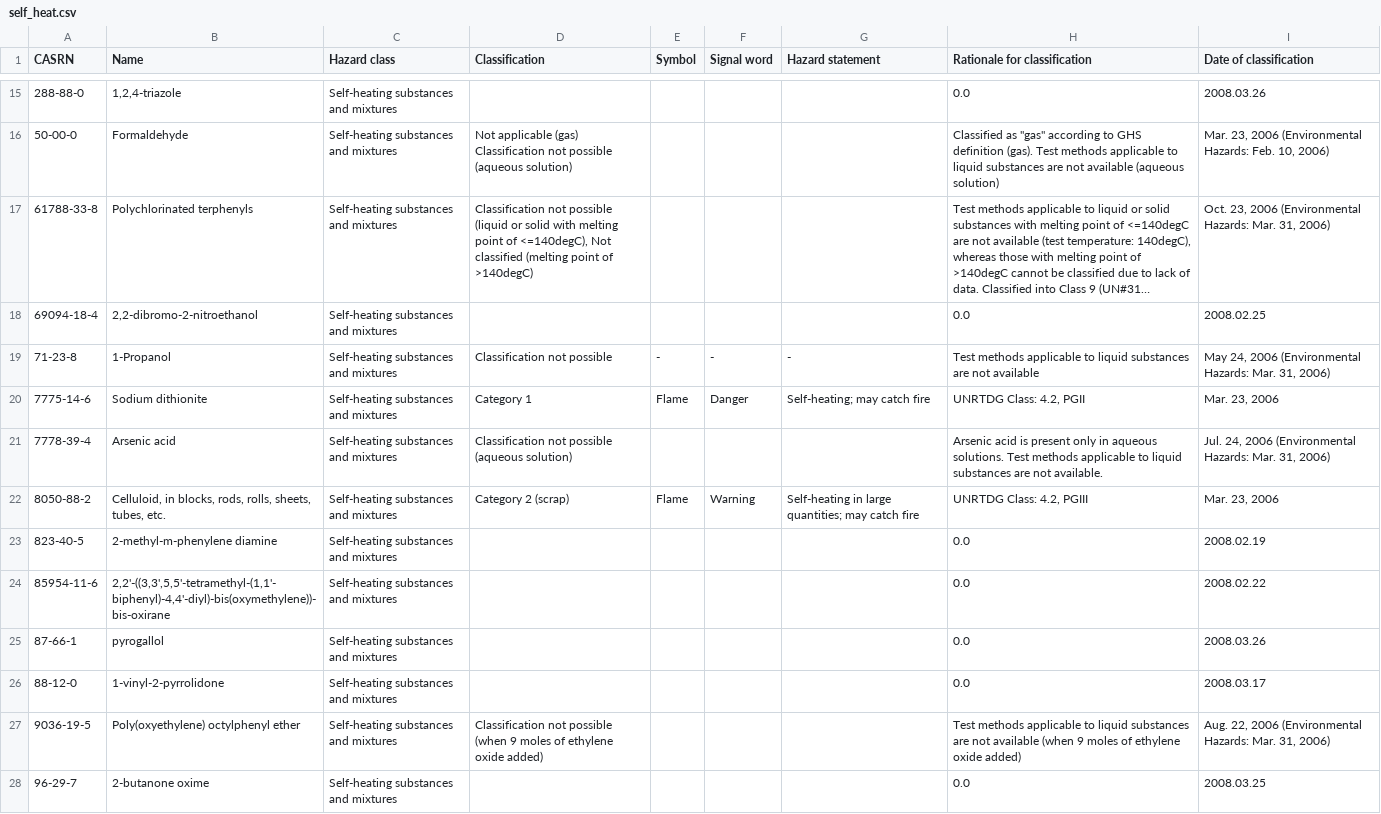
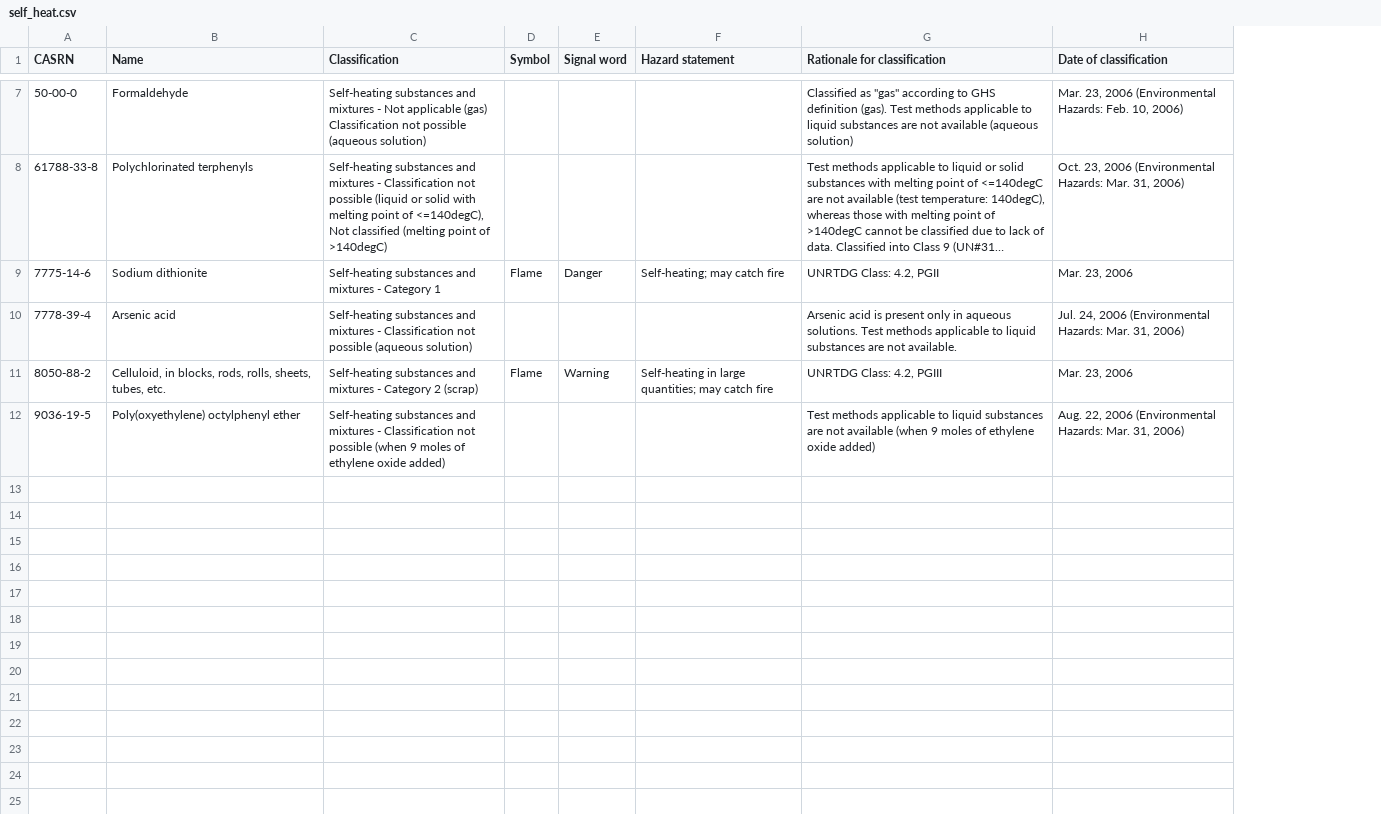
Before and after one commit to TomLent1/GHScrunch, a CSV file: GHS-jp/output/self_heat.csv, drawn as a sheet; only a part is shown, gaps mark what is left out; long unchanged cells end in …; removed rows and columns are numbered as before the commit, all else as after; the diff covers the shown part only; the diff names each change by its address in the sheet, - before the commit and + after, or states it on an @@ line.

```diff
--- a/GHS-jp/output/self_heat.csv
+++ b/GHS-jp/output/self_heat.csv
-column C (Hazard class), rows 16-17: Self-heating substances and mixtures | Self-heating substances and mixtures; rows 20-22: all Self-heating substances and mixtures; row 27: Self-heating substances and mixtures
-row 15: 288-88-0 | 1,2,4-triazole | Self-heating substances and mixtures |  |  |  |  | 0.0 | 2008.03.26
-C7 (Classification): Not applicable…
+C7 (Classification): Self-heating substances and mixtures - Not applicable…
-C8 (Classification): Classification not…
+C8 (Classification): Self-heating substances and mixtures - Classification not…
-row 18: 69094-18-4 | 2,2-dibromo-2-nitroethanol | Self-heating substances and mixtures |  |  |  |  | 0.0 | 2008.02.25
-row 19: 71-23-8 | 1-Propanol | Self-heating substances and mixtures | Classification not possible | - | - | - | Test methods applicable to liquid substances are not available | May 24, 2006 (Environmental Hazards: Mar. 31, 2006)
-C9 (Classification): Category 1
+C9 (Classification): Self-heating substances and mixtures - Category 1
-C10 (Classification): Classification not…
+C10 (Classification): Self-heating substances and mixtures - Classification not…
-C11 (Classification): Category 2 (scrap)
+C11 (Classification): Self-heating substances and mixtures - Category 2 (scrap)
-row 23: 823-40-5 | 2-methyl-m-phenylene diamine | Self-heating substances and mixtures |  |  |  |  | 0.0 | 2008.02.19
-row 24: 85954-11-6 | 2,2'-((3,3',5,5'-tetramethyl-(1,1'-biphenyl)-4,4'-diyl)-bis(oxymethylene))-bis-oxirane | Self-heating substances and mixtures |  |  |  |  | 0.0 | 2008.02.22
-row 25: 87-66-1 | pyrogallol | Self-heating substances and mixtures |  |  |  |  | 0.0 | 2008.03.26
-row 26: 88-12-0 | 1-vinyl-2-pyrrolidone | Self-heating substances and mixtures |  |  |  |  | 0.0 | 2008.03.17
-C12 (Classification): Classification not…
+C12 (Classification): Self-heating substances and mixtures - Classification not…
-row 28: 96-29-7 | 2-butanone oxime | Self-heating substances and mixtures |  |  |  |  | 0.0 | 2008.03.25
```
Also changed, not shown: 8 removed rows and 5 edited cells elsewhere in this file, GHS-jp/output/acute_oral.csv, GHS-jp/output/skin_cor.csv, 38 other files.
